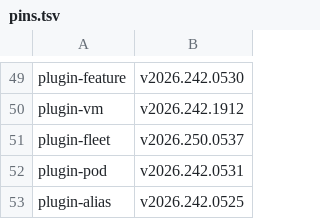
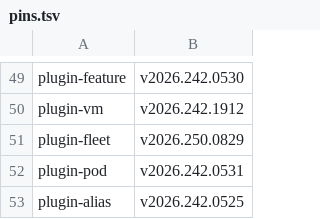
Before and after one commit to opencharly/docs, a TSV file: .github/docs-corpus/pins.tsv, drawn as a sheet; only a part is shown, gaps mark what is left out.

```diff
--- a/.github/docs-corpus/pins.tsv
+++ b/.github/docs-corpus/pins.tsv
@@ -50,3 +50,3 @@ plugin-feature	v2026.242.0530
 plugin-vm	v2026.242.1912
-plugin-fleet	v2026.250.0537
+plugin-fleet	v2026.250.0829
 plugin-pod	v2026.242.0531
```
Also changed, not shown: 4 other files.
